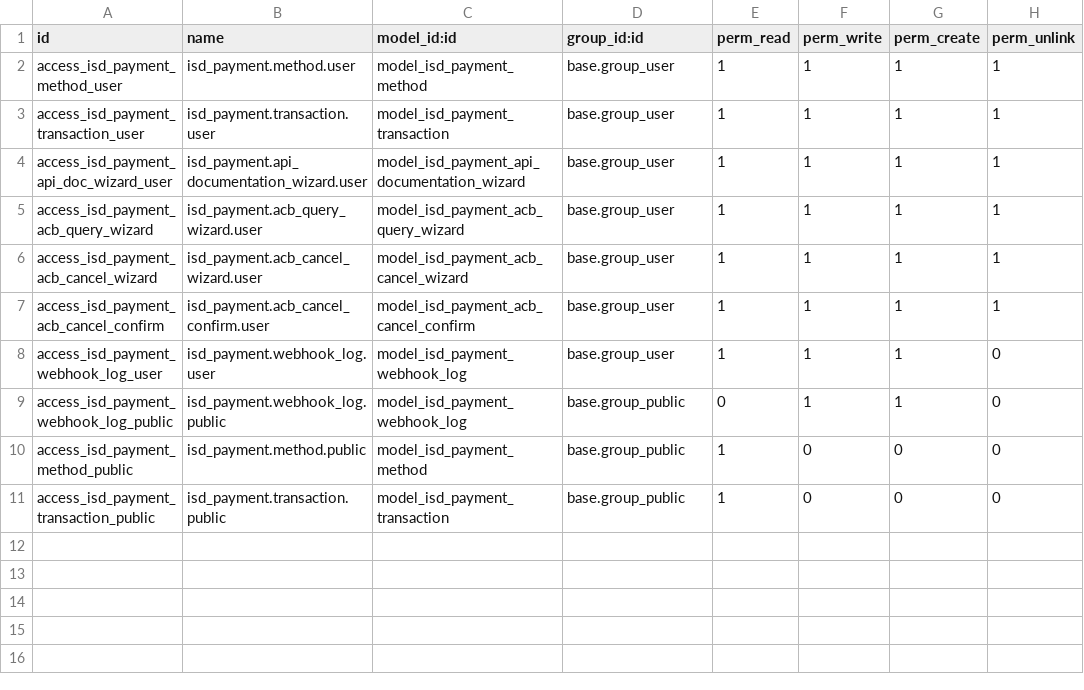
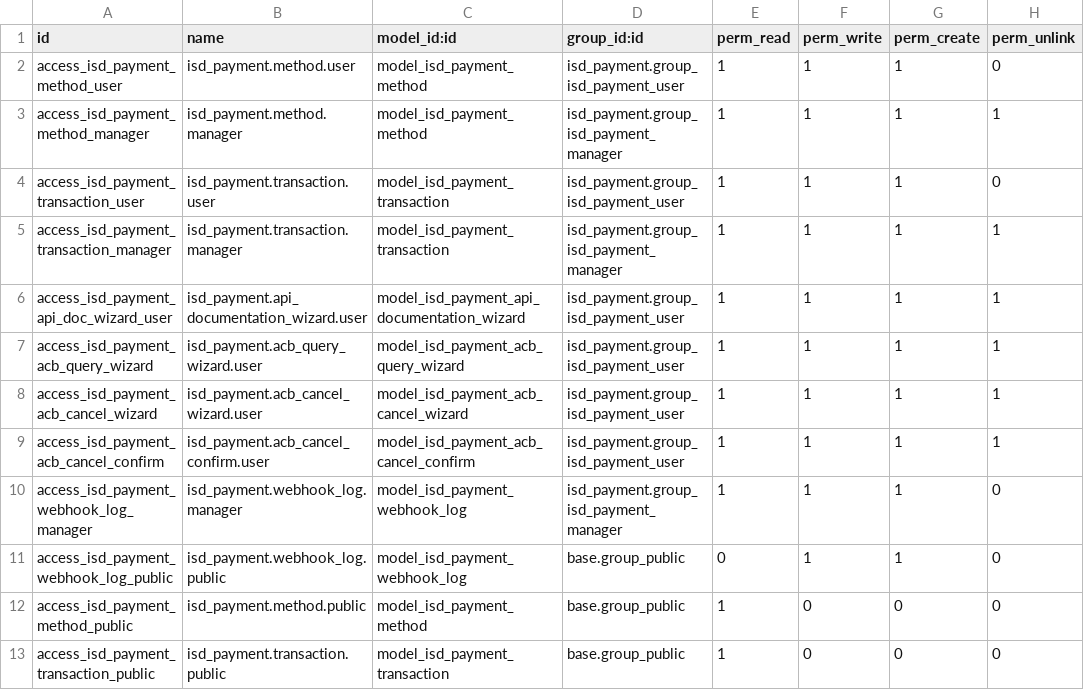
Before and after one commit to IntelliSync-data/isd_payment, a CSV file: security/ir.model.access.csv, drawn as a sheet.

Commit message:
feat: add manager/user roles with record rules for payment method and transaction visibility

```diff
--- a/security/ir.model.access.csv
+++ b/security/ir.model.access.csv
@@ -1,9 +1,11 @@
 id,name,model_id:id,group_id:id,perm_read,perm_write,perm_create,perm_unlink
-access_isd_payment_method_user,isd_payment.method.user,model_isd_payment_method,base.group_user,1,1,1,1
-access_isd_payment_transaction_user,isd_payment.transaction.user,model_isd_payment_transaction,base.group_user,1,1,1,1
-access_isd_payment_api_doc_wizard_user,isd_payment.api_documentation_wizard.user,model_isd_payment_api_documentation_wizard,base.group_user,1,1,1,1
-access_isd_payment_acb_query_wizard,isd_payment.acb_query_wizard.user,model_isd_payment_acb_query_wizard,base.group_user,1,1,1,1
-access_isd_payment_acb_cancel_wizard,isd_payment.acb_cancel_wizard.user,model_isd_payment_acb_cancel_wizard,base.group_user,1,1,1,1
-access_isd_payment_acb_cancel_confirm,isd_payment.acb_cancel_confirm.user,model_isd_payment_acb_cancel_confirm,base.group_user,1,1,1,1
-access_isd_payment_webhook_log_user,isd_payment.webhook_log.user,model_isd_payment_webhook_log,base.group_user,1,1,1,0
+access_isd_payment_method_user,isd_payment.method.user,model_isd_payment_method,isd_payment.group_isd_payment_user,1,1,1,0
+access_isd_payment_method_manager,isd_payment.method.manager,model_isd_payment_method,isd_payment.group_isd_payment_manager,1,1,1,1
+access_isd_payment_transaction_user,isd_payment.transaction.user,model_isd_payment_transaction,isd_payment.group_isd_payment_user,1,1,1,0
+access_isd_payment_transaction_manager,isd_payment.transaction.manager,model_isd_payment_transaction,isd_payment.group_isd_payment_manager,1,1,1,1
+access_isd_payment_api_doc_wizard_user,isd_payment.api_documentation_wizard.user,model_isd_payment_api_documentation_wizard,isd_payment.group_isd_payment_user,1,1,1,1
+access_isd_payment_acb_query_wizard,isd_payment.acb_query_wizard.user,model_isd_payment_acb_query_wizard,isd_payment.group_isd_payment_user,1,1,1,1
+access_isd_payment_acb_cancel_wizard,isd_payment.acb_cancel_wizard.user,model_isd_payment_acb_cancel_wizard,isd_payment.group_isd_payment_user,1,1,1,1
+access_isd_payment_acb_cancel_confirm,isd_payment.acb_cancel_confirm.user,model_isd_payment_acb_cancel_confirm,isd_payment.group_isd_payment_user,1,1,1,1
+access_isd_payment_webhook_log_manager,isd_payment.webhook_log.manager,model_isd_payment_webhook_log,isd_payment.group_isd_payment_manager,1,1,1,0
 access_isd_payment_webhook_log_public,isd_payment.webhook_log.public,model_isd_payment_webhook_log,base.group_public,0,1,1,0
```
Also changed, not shown: 7 other files.
